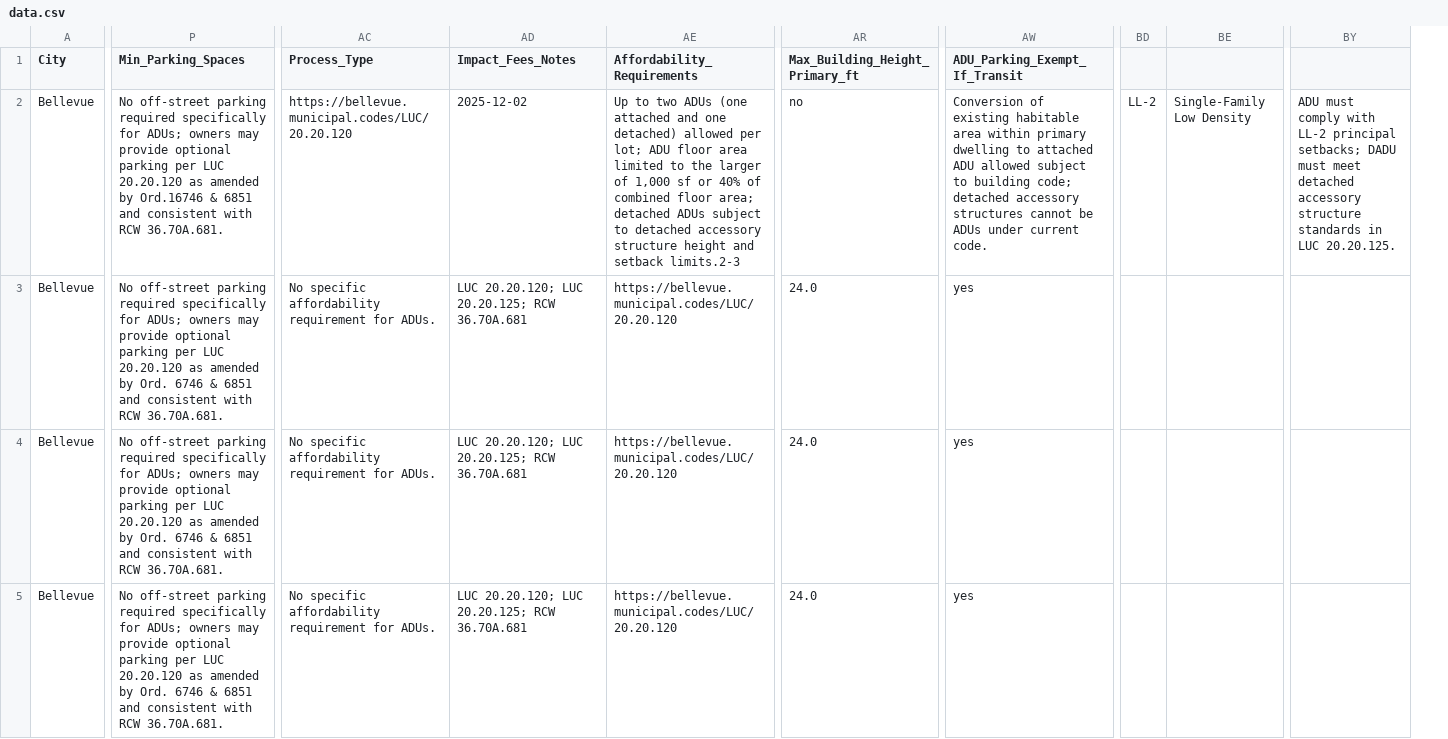
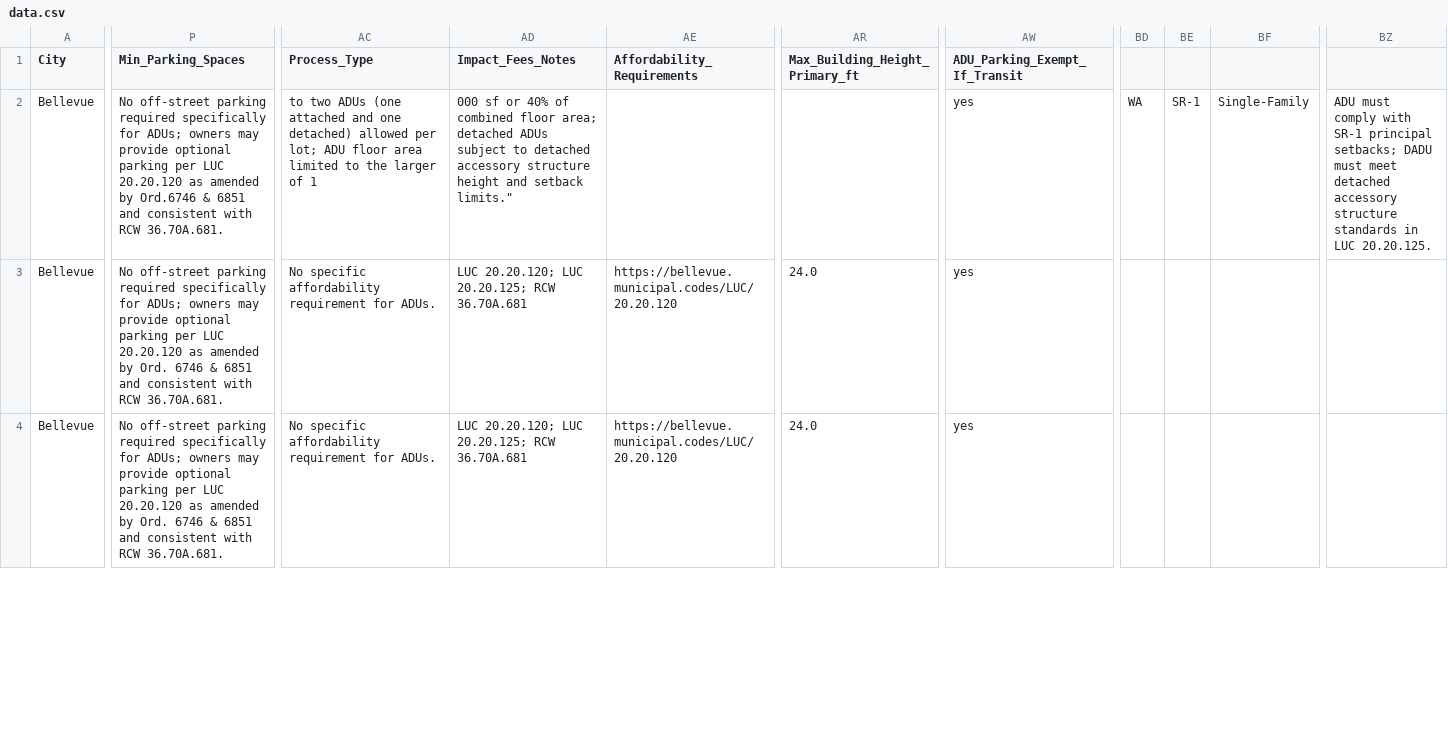
Before and after one commit to eva781/adu_landuse, a CSV file: data.csv, drawn as a sheet; only a part is shown, gaps mark what is left out; removed rows and columns are numbered as before the commit, all else as after; rows hold the shown columns only; the diff covers the shown part only; the diff names each change by its address in the sheet, - before the commit and + after, or states it on an @@ line.

Commit message:
Update data.csv

```diff
--- a/data.csv
+++ b/data.csv
-column BD, row 2: LL-2
-column BE, row 2: Single-Family Low Density
+column BD, row 2: WA
+column BE, row 2: SR-1
+column BF, row 2: Single-Family
-column BY, row 2: ADU must comply with LL-2 principal setbacks; DADU must meet detached accessory structure standards in LUC 20.20.125.
+column BZ, row 2: ADU must comply with SR-1 principal setbacks; DADU must meet detached accessory structure standards in LUC 20.20.125.
-P2 (Min_Parking_Spaces): …amended by Ord.16746 & 6851…
+P2 (Min_Parking_Spaces): …amended by Ord.6746 & 6851…
-AC2 (Process_Type): https://bellevue.municipal.codes/LUC/20.20.120
+AC2 (Process_Type): to two ADUs (one attached and one detached) allowed per lot; ADU floor area limited to the larger of 1
-AD2 (Impact_Fees_Notes): 2025-12-02
+AD2 (Impact_Fees_Notes): 000 sf or 40% of combined floor area; detached ADUs subject to detached accessory structure height and setback limits."
-AE2 (Affordability_Requirements): Up to two ADUs (one attached and one detached) allowed per lot; ADU floor area limited to the larger of 1,000 sf or 40% of combined floor area; detached ADUs subject to detached accessory structure height and setback limits.2-3
+AE2 (Affordability_Requirements): (empty)
-AR2 (Max_Building_Height_Primary_ft): no
+AR2 (Max_Building_Height_Primary_ft): (empty)
-AW2 (ADU_Parking_Exempt_If_Transit): Conversion of existing habitable area within primary dwelling to attached ADU allowed subject to building code; detached accessory structures cannot be ADUs under current code.
+AW2 (ADU_Parking_Exempt_If_Transit): yes
-row 3: Bellevue | No off-street parking required specifically for ADUs; owners may provide optional parking per LUC 20.20.120 as amended by Ord. 6746 & 6851 and consistent with RCW 36.70A.681. | No specific affordability requirement for ADUs. | LUC 20.20.120; LUC 20.20.125; RCW 36.70A.681 | https://bellevue.municipal.codes/LUC/20.20.120 | 24.0 | yes
```
Also changed, not shown: 3 added columns, 3 removed columns and 9 edited cells elsewhere in this file.
